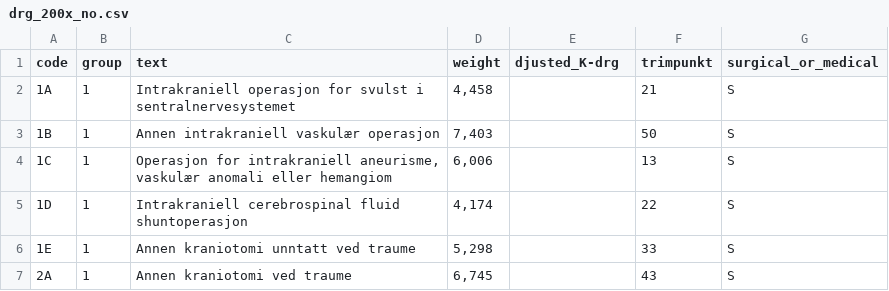
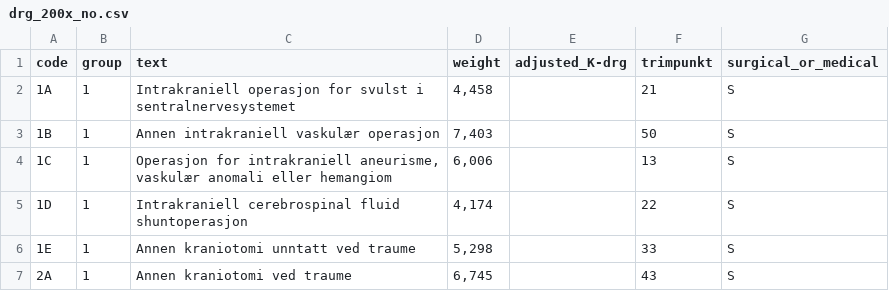
Before and after one commit to hmelberg/snotra, a CSV file: snotra/codebooks/drg_200x_no.csv, drawn as a sheet; only a part is shown; the diff names each change by its address in the sheet, - before the commit and + after, or states it on an @@ line.

Commit message:
fixed codebooks formatting issues

```diff
--- a/snotra/codebooks/drg_200x_no.csv
+++ b/snotra/codebooks/drg_200x_no.csv
-E1: djusted_K-drg
+E1: adjusted_K-drg
```
Also changed, not shown: snotra/codebooks/atc_2018_no_from difi.csv, snotra/codebooks/atc_20xx_eng_long.csv, 3 other files.
